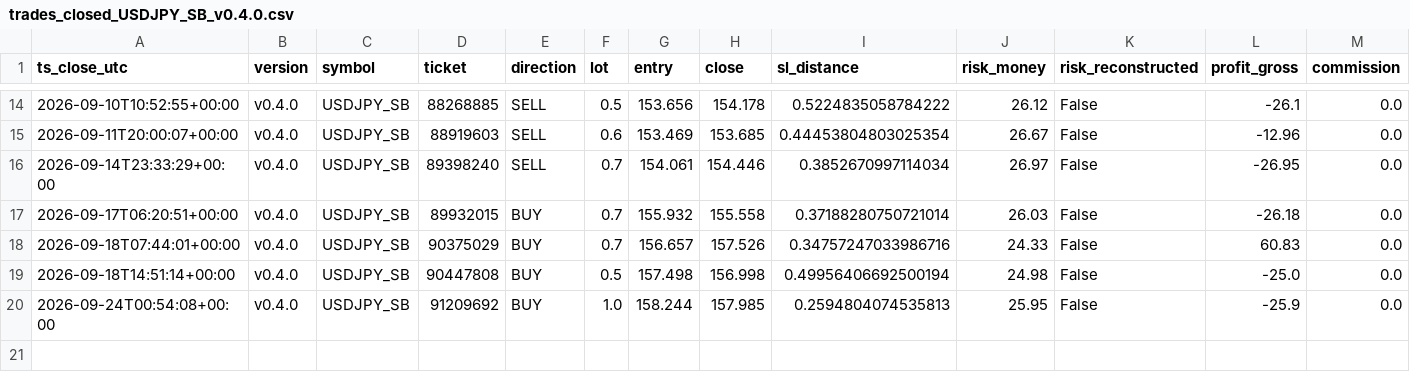
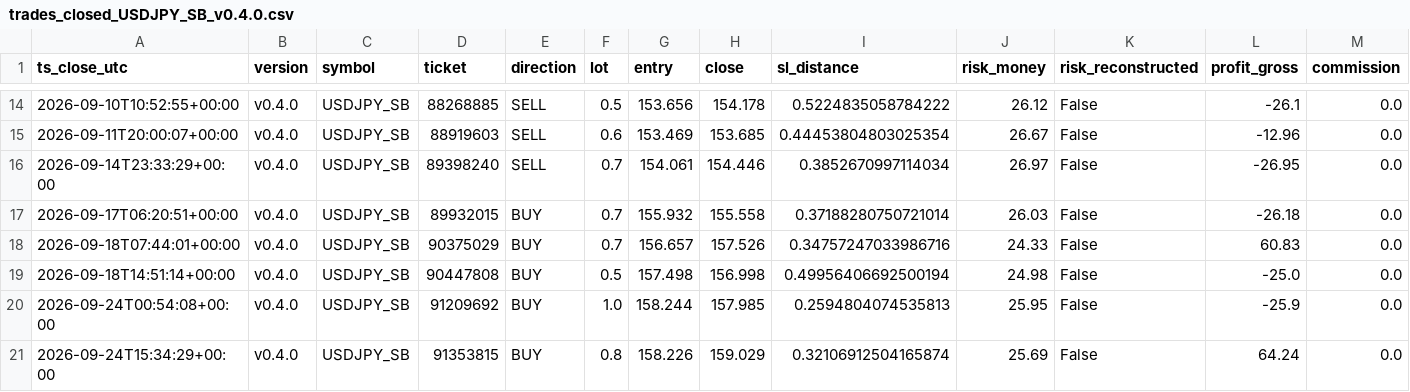
Before and after one commit to jorgenofuentes/tb-logs, a CSV file: trades_closed_USDJPY_SB_v0.4.0.csv, drawn as a sheet; only a part is shown, gaps mark what is left out; rows hold the shown columns only; the diff names each change by its address in the sheet, - before the commit and + after, or states it on an @@ line.

```diff
--- a/trades_closed_USDJPY_SB_v0.4.0.csv
+++ b/trades_closed_USDJPY_SB_v0.4.0.csv
+row 21: 2026-09-24T15:34:29+00:00 | v0.4.0 | USDJPY_SB | 91353815 | BUY | 0.8 | 158.226 | 159.029 | 0.32106912504165874 | 25.69 | False | 64.24 | 0.0
```
Also changed, not shown: 3 other files.
